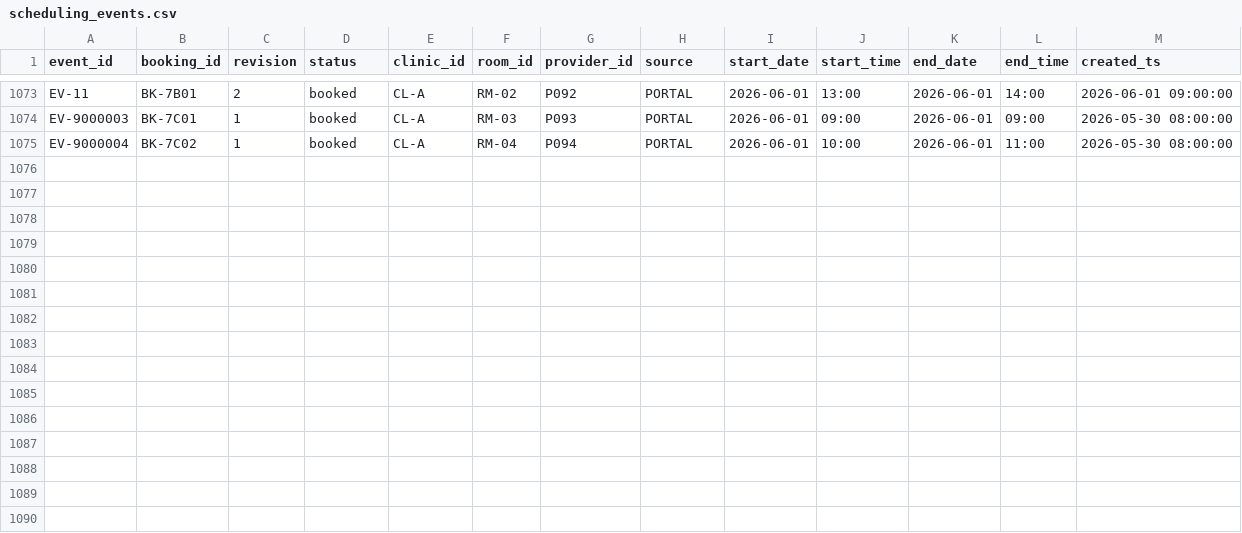
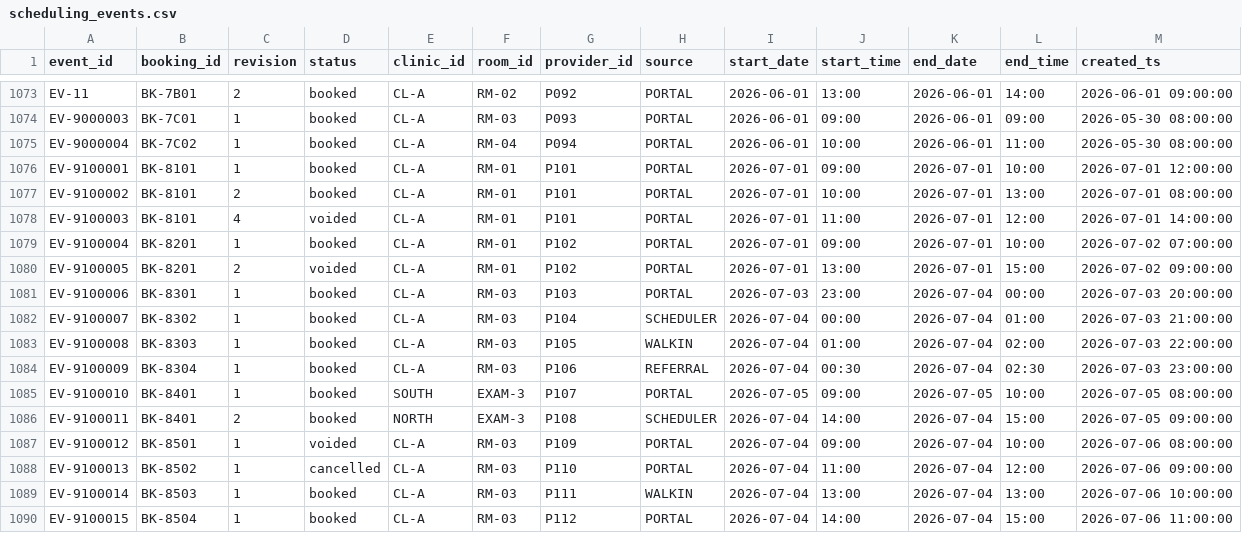
Before and after one commit to rayhanakhtar/dynamo-961b94d-data-science-and-reporting, a CSV file: task/environment/data/scheduling_events.csv, drawn as a sheet; only a part is shown, gaps mark what is left out.

```diff
--- a/task/environment/data/scheduling_events.csv
+++ b/task/environment/data/scheduling_events.csv
@@ -1075 +1075,16 @@ EV-9000003,BK-7C01,1,booked,CL-A,RM-03,P093,PORTAL,2026-06-01,09:00,2026-06-01,0
 EV-9000004,BK-7C02,1,booked,CL-A,RM-04,P094,PORTAL,2026-06-01,10:00,2026-06-01,11:00,2026-05-30 08:00:00
+EV-9100001,BK-8101,1,booked,CL-A,RM-01,P101,PORTAL,2026-07-01,09:00,2026-07-01,10:00,2026-07-01 12:00:00
+EV-9100002,BK-8101,2,booked,CL-A,RM-01,P101,PORTAL,2026-07-01,10:00,2026-07-01,13:00,2026-07-01 08:00:00
+EV-9100003,BK-8101,4,voided,CL-A,RM-01,P101,PORTAL,2026-07-01,11:00,2026-07-01,12:00,2026-07-01 14:00:00
+EV-9100004,BK-8201,1,booked,CL-A,RM-01,P102,PORTAL,2026-07-01,09:00,2026-07-01,10:00,2026-07-02 07:00:00
+EV-9100005,BK-8201,2,voided,CL-A,RM-01,P102,PORTAL,2026-07-01,13:00,2026-07-01,15:00,2026-07-02 09:00:00
+EV-9100006,BK-8301,1,booked,CL-A,RM-03,P103,PORTAL,2026-07-03,23:00,2026-07-04,00:00,2026-07-03 20:00:00
+EV-9100007,BK-8302,1,booked,CL-A,RM-03,P104,SCHEDULER,2026-07-04,00:00,2026-07-04,01:00,2026-07-03 21:00:00
+EV-9100008,BK-8303,1,booked,CL-A,RM-03,P105,WALKIN,2026-07-04,01:00,2026-07-04,02:00,2026-07-03 22:00:00
+EV-9100009,BK-8304,1,booked,CL-A,RM-03,P106,REFERRAL,2026-07-04,00:30,2026-07-04,02:30,2026-07-03 23:00:00
+EV-9100010,BK-8401,1,booked,SOUTH,EXAM-3,P107,PORTAL,2026-07-05,09:00,2026-07-05,10:00,2026-07-05 08:00:00
+EV-9100011,BK-8401,2,booked,NORTH,EXAM-3,P108,SCHEDULER,2026-07-04,14:00,2026-07-04,15:00,2026-07-05 09:00:00
+EV-9100012,BK-8501,1,voided,CL-A,RM-03,P109,PORTAL,2026-07-04,09:00,2026-07-04,10:00,2026-07-06 08:00:00
+EV-9100013,BK-8502,1,cancelled,CL-A,RM-03,P110,PORTAL,2026-07-04,11:00,2026-07-04,12:00,2026-07-06 09:00:00
+EV-9100014,BK-8503,1,booked,CL-A,RM-03,P111,WALKIN,2026-07-04,13:00,2026-07-04,13:00,2026-07-06 10:00:00
+EV-9100015,BK-8504,1,booked,CL-A,RM-03,P112,PORTAL,2026-07-04,14:00,2026-07-04,15:00,2026-07-06 11:00:00
```
Also changed, not shown: 6 other files.
